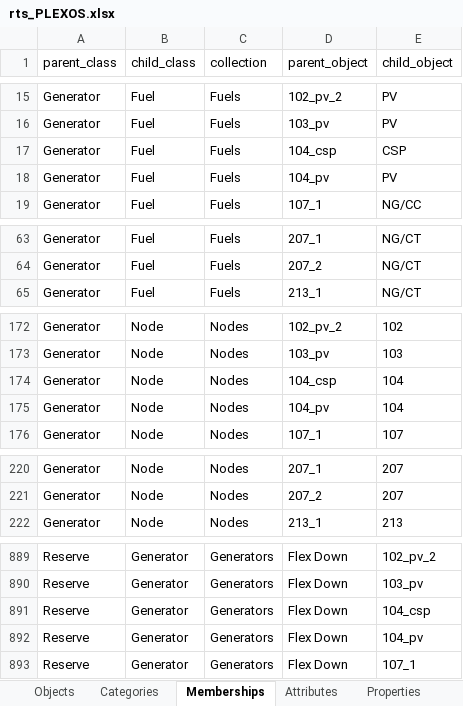
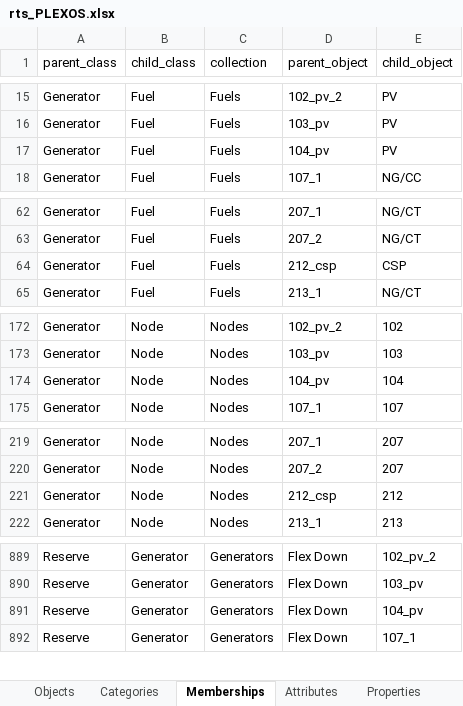
Before and after one commit to GridMod/RTS-GMLC, an Excel workbook: RTS_Data/rts_PLEXOS.xlsx, sheet Memberships, drawn as a sheet; only a part is shown, gaps mark what is left out; values as stored, in another font and other column widths than the file's, no borders; removed rows and columns are numbered as before the commit, all else as after; the diff covers the shown part only; the diff names each change by its address in the sheet, - before the commit and + after, or states it on an @@ line.

Commit message:
changing csp node, input profiles, and parameters

```diff
--- a/RTS_Data/rts_PLEXOS.xlsx (sheet Memberships)
+++ b/RTS_Data/rts_PLEXOS.xlsx (sheet Memberships)
-row 17: Generator | Fuel | Fuels | 104_csp | CSP
+row 64: Generator | Fuel | Fuels | 212_csp | CSP
-row 174: Generator | Node | Nodes | 104_csp | 104
+row 221: Generator | Node | Nodes | 212_csp | 212
-row 891: Reserve | Generator | Generators | Flex Down | 104_csp
```
Also changed, not shown: 5 added rows, 4 removed rows and 2 edited cells elsewhere in this sheet, sheet Properties, sheet Objects, 12 other files.
